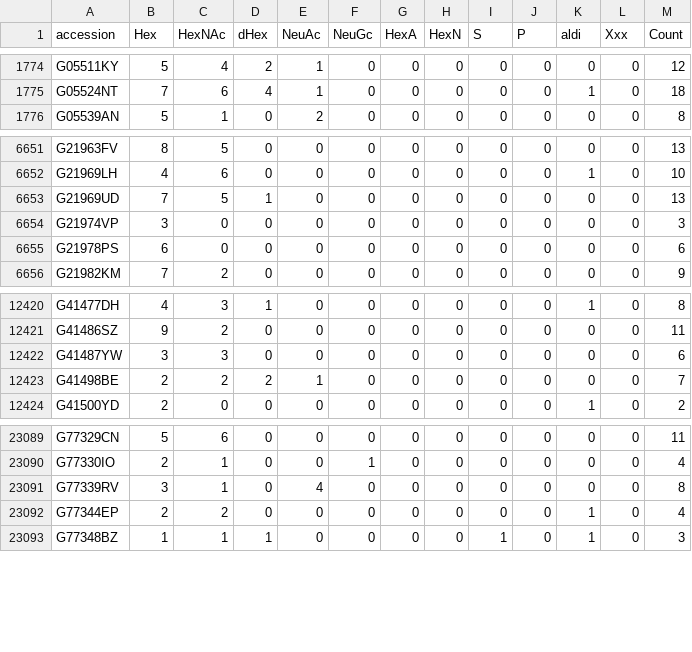
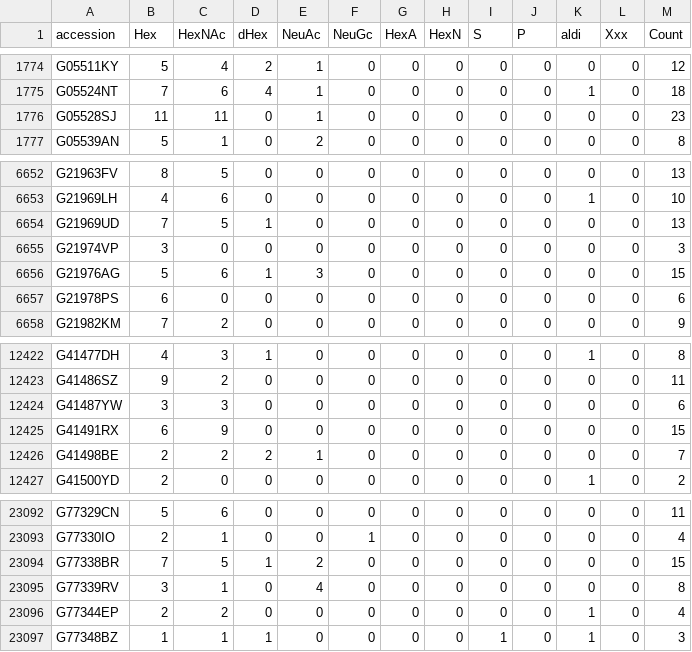
Before and after one commit to glygen-glycan-data/PyGly, a TSV file: smw/glycandata/export/monocomp.tsv, drawn as a sheet; only a part is shown, gaps mark what is left out.

```diff
--- a/smw/glycandata/export/monocomp.tsv
+++ b/smw/glycandata/export/monocomp.tsv
@@ -1775,2 +1775,3 @@ G05511KY	5	4	2	1	0	0	0	0	0	0	0	12
 G05524NT	7	6	4	1	0	0	0	0	0	1	0	18
+G05528SJ	11	11	0	1	0	0	0	0	0	0	0	23
 G05539AN	5	1	0	2	0	0	0	0	0	0	0	8
@@ -6654,2 +6655,3 @@ G21969UD	7	5	1	0	0	0	0	0	0	0	0	13
 G21974VP	3	0	0	0	0	0	0	0	0	0	0	3
+G21976AG	5	6	1	3	0	0	0	0	0	0	0	15
 G21978PS	6	0	0	0	0	0	0	0	0	0	0	6
@@ -12422,2 +12424,3 @@ G41486SZ	9	2	0	0	0	0	0	0	0	0	0	11
 G41487YW	3	3	0	0	0	0	0	0	0	0	0	6
+G41491RX	6	9	0	0	0	0	0	0	0	0	0	15
 G41498BE	2	2	2	1	0	0	0	0	0	0	0	7
@@ -23090,2 +23093,3 @@ G77329CN	5	6	0	0	0	0	0	0	0	0	0	11
 G77330IO	2	1	0	0	1	0	0	0	0	0	0	4
+G77338BR	7	5	1	2	0	0	0	0	0	0	0	15
 G77339RV	3	1	0	4	0	0	0	0	0	0	0	8
```
Also changed, not shown: smw/glycandata/export/allglycan.tsv, smw/glycandata/export/glycoct.tsv, 14 other files.
